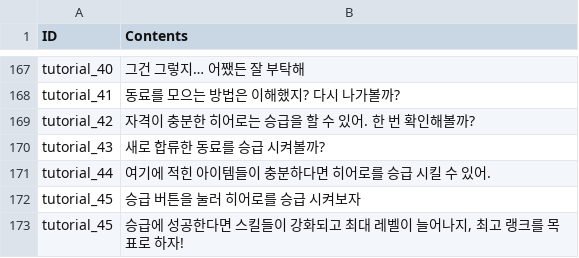
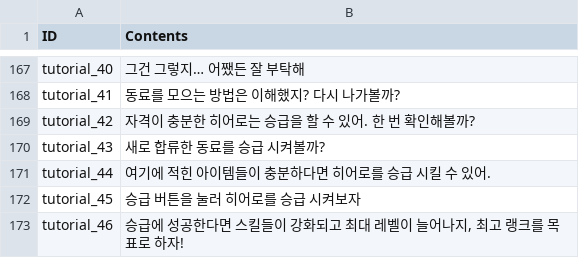
Before and after one commit to rockdo4/metacraft, a CSV file: Assets/Tables/StringTable_Event.csv, drawn as a sheet; only a part is shown, gaps mark what is left out.

```diff
--- a/Assets/Tables/StringTable_Event.csv
+++ b/Assets/Tables/StringTable_Event.csv
@@ -172,2 +172,2 @@ tutorial_44;여기에 적힌 아이템들이 충분하다면 히어로를 승급
 tutorial_45;승급 버튼을 눌러 히어로를 승급 시켜보자
-tutorial_45;승급에 성공한다면 스킬들이 강화되고 최대 레벨이 늘어나지, 최고 랭크를 목표로 하자!
+tutorial_46;승급에 성공한다면 스킬들이 강화되고 최대 레벨이 늘어나지, 최고 랭크를 목표로 하자!
```
Also changed, not shown: 3 other files.
